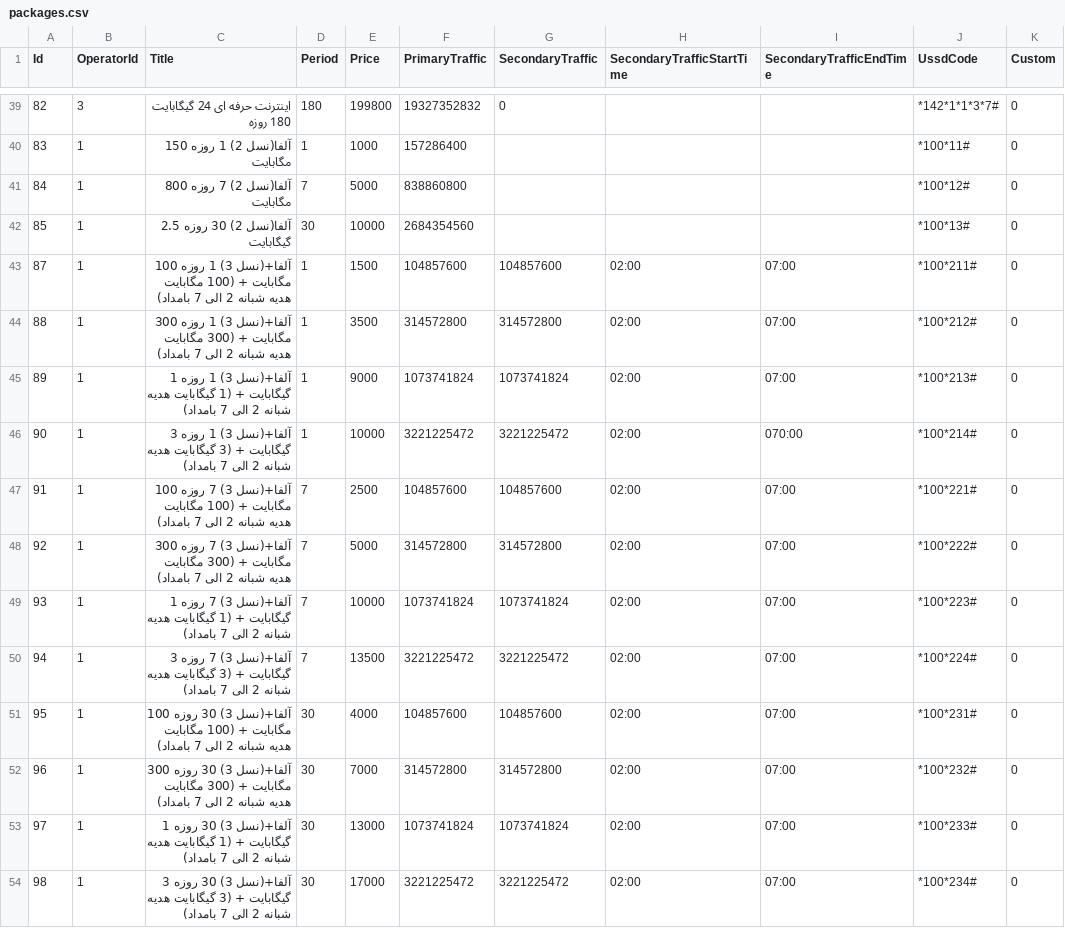
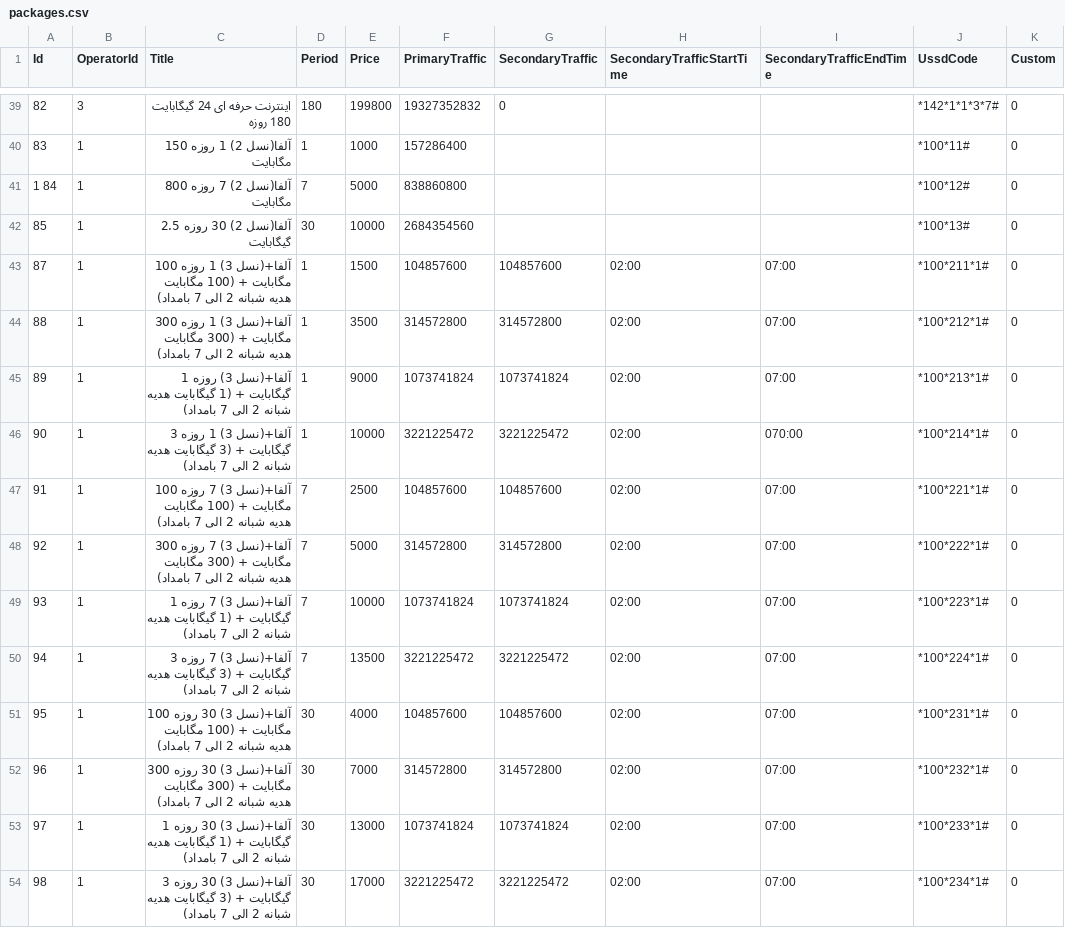
Before and after one commit to alics/SigmaMobileDataMonitor, a CSV file: app/src/main/assets/data/packages.csv, drawn as a sheet; only a part is shown, gaps mark what is left out.

Commit message:
modify MCI packages ussd code

```diff
--- a/app/src/main/assets/data/packages.csv
+++ b/app/src/main/assets/data/packages.csv
@@ -40,15 +40,15 @@ Id;OperatorId;Title;Period;Price;PrimaryTraffic;SecondaryTraffic;SecondaryTraffi
 83;1;آلفا(نسل 2) 1 روزه 150 مگابایت;1;1000;157286400;;;;*100*11#;0
-84;1;آلفا(نسل 2) 7 روزه 800 مگابایت;7;5000;838860800;;;;*100*12#;0
+1 84;1;آلفا(نسل 2) 7 روزه 800 مگابایت;7;5000;838860800;;;;*100*12#;0
 85;1;آلفا(نسل 2) 30 روزه 2.5 گیگابایت;30;10000;2684354560;;;;*100*13#;0
-87;1;آلفا+(نسل 3) 1 روزه 100 مگابایت + (100 مگابایت هدیه شبانه 2 الی 7 بامداد);1;1500;104857600;104857600;02:00;07:00;*100*211#;0
-88;1;آلفا+(نسل 3) 1 روزه 300 مگابایت + (300 مگابایت هدیه شبانه 2 الی 7 بامداد);1;3500;314572800;314572800;02:00;07:00;*100*212#;0
-89;1; آلفا+(نسل 3) 1 روزه 1 گیگابایت + (1 گیگابایت هدیه شبانه 2 الی 7 بامداد);1;9000;1073741824;1073741824;02:00;07:00;*100*213#;0
-90;1; آلفا+(نسل 3) 1 روزه 3 گیگابایت + (3 گیگابایت هدیه شبانه 2 الی 7 بامداد);1;10000;3221225472;3221225472;02:00;070:00;*100*214#;0
-91;1; آلفا+(نسل 3) 7 روزه 100 مگابایت + (100 مگابایت هدیه شبانه 2 الی 7 بامداد);7;2500;104857600;104857600;02:00;07:00;*100*221#;0
-92;1; آلفا+(نسل 3) 7 روزه 300 مگابایت + (300 مگابایت هدیه شبانه 2 الی 7 بامداد);7;5000;314572800;314572800;02:00;07:00;*100*222#;0
-93;1; آلفا+(نسل 3) 7 روزه 1 گیگابایت + (1 گیگابایت هدیه شبانه 2 الی 7 بامداد);7;10000;1073741824;1073741824;02:00;07:00;*100*223#;0
-94;1; آلفا+(نسل 3) 7 روزه 3 گیگابایت + (3 گیگابایت هدیه شبانه 2 الی 7 بامداد);7;13500;3221225472;3221225472;02:00;07:00;*100*224#;0
-95;1; آلفا+(نسل 3) 30 روزه 100 مگابایت + (100 مگابایت هدیه شبانه 2 الی 7 بامداد);30;4000;104857600;104857600;02:00;07:00;*100*231#;0
-96;1; آلفا+(نسل 3) 30 روزه 300 مگابایت + (300 مگابایت هدیه شبانه 2 الی 7 بامداد);30;7000;314572800;314572800;02:00;07:00;*100*232#;0
-97;1; آلفا+(نسل 3) 30 روزه 1 گیگابایت + (1 گیگابایت هدیه شبانه 2 الی 7 بامداد);30;13000;1073741824;1073741824;02:00;07:00;*100*233#;0
-98;1; آلفا+(نسل 3) 30 روزه 3 گیگابایت + (3 گیگابایت هدیه شبانه 2 الی 7 بامداد);30;17000;3221225472;3221225472;02:00;07:00;*100*234#;0
+87;1;آلفا+(نسل 3) 1 روزه 100 مگابایت + (100 مگابایت هدیه شبانه 2 الی 7 بامداد);1;1500;104857600;104857600;02:00;07:00;*100*211*1#;0
+88;1;آلفا+(نسل 3) 1 روزه 300 مگابایت + (300 مگابایت هدیه شبانه 2 الی 7 بامداد);1;3500;314572800;314572800;02:00;07:00;*100*212*1#;0
+89;1; آلفا+(نسل 3) روزه 1 گیگابایت + (1 گیگابایت هدیه شبانه 2 الی 7 بامداد);1;9000;1073741824;1073741824;02:00;07:00;*100*213*1#;0
+90;1; آلفا+(نسل 3) 1 روزه 3 گیگابایت + (3 گیگابایت هدیه شبانه 2 الی 7 بامداد);1;10000;3221225472;3221225472;02:00;070:00;*100*214*1#;0
+91;1; آلفا+(نسل 3) 7 روزه 100 مگابایت + (100 مگابایت هدیه شبانه 2 الی 7 بامداد);7;2500;104857600;104857600;02:00;07:00;*100*221*1#;0
+92;1; آلفا+(نسل 3) 7 روزه 300 مگابایت + (300 مگابایت هدیه شبانه 2 الی 7 بامداد);7;5000;314572800;314572800;02:00;07:00;*100*222*1#;0
+93;1; آلفا+(نسل 3) 7 روزه 1 گیگابایت + (1 گیگابایت هدیه شبانه 2 الی 7 بامداد);7;10000;1073741824;1073741824;02:00;07:00;*100*223*1#;0
+94;1; آلفا+(نسل 3) 7 روزه 3 گیگابایت + (3 گیگابایت هدیه شبانه 2 الی 7 بامداد);7;13500;3221225472;3221225472;02:00;07:00;*100*224*1#;0
+95;1; آلفا+(نسل 3) 30 روزه 100 مگابایت + (100 مگابایت هدیه شبانه 2 الی 7 بامداد);30;4000;104857600;104857600;02:00;07:00;*100*231*1#;0
+96;1; آلفا+(نسل 3) 30 روزه 300 مگابایت + (300 مگابایت هدیه شبانه 2 الی 7 بامداد);30;7000;314572800;314572800;02:00;07:00;*100*232*1#;0
+97;1; آلفا+(نسل 3) 30 روزه 1 گیگابایت + (1 گیگابایت هدیه شبانه 2 الی 7 بامداد);30;13000;1073741824;1073741824;02:00;07:00;*100*233*1#;0
+98;1; آلفا+(نسل 3) 30 روزه 3 گیگابایت + (3 گیگابایت هدیه شبانه 2 الی 7 بامداد);30;17000;3221225472;3221225472;02:00;07:00;*100*234*1#;0
```
Also changed, not shown: 1 other file.
